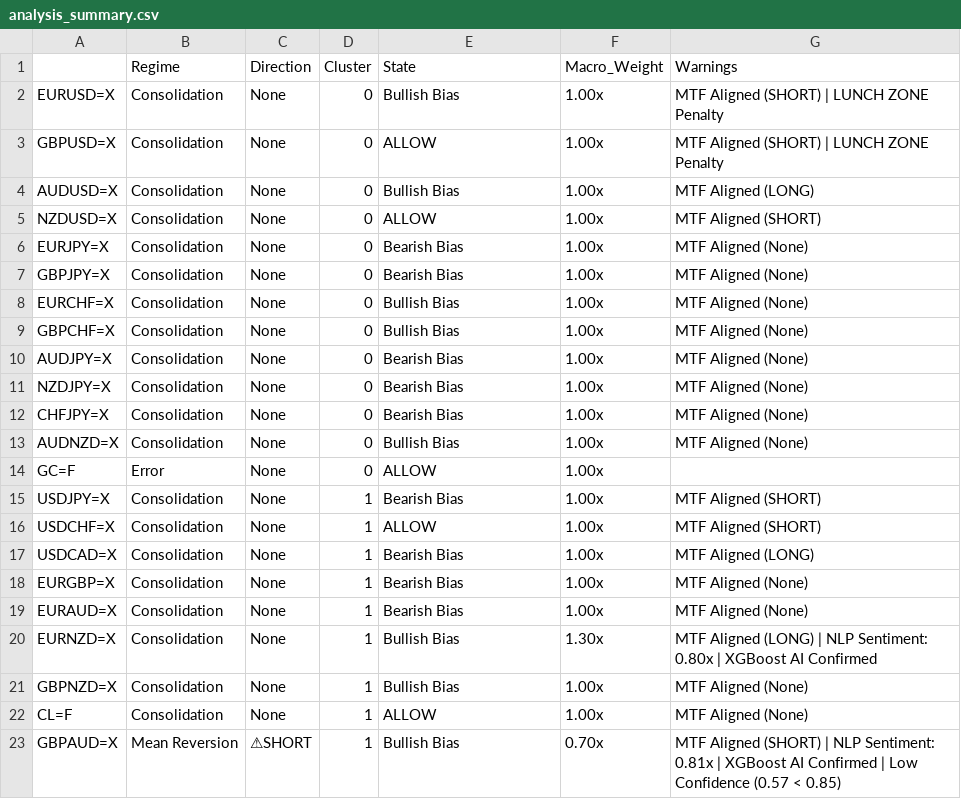
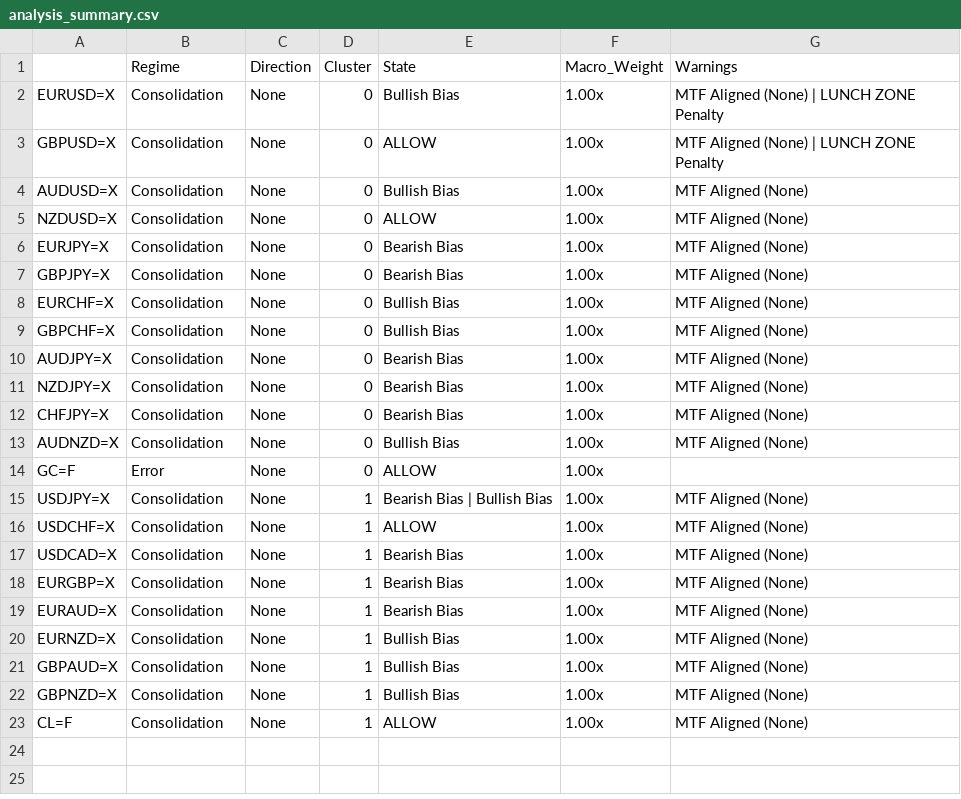
Before and after one commit to victorlemasi/HMM-CODE, a CSV file: analysis_summary.csv, drawn as a sheet; removed rows and columns are numbered as before the commit, all else as after; the diff names each change by its address in the sheet, - before the commit and + after, or states it on an @@ line.

```diff
--- a/analysis_summary.csv
+++ b/analysis_summary.csv
-G2:G3 (Warnings): MTF Aligned (SHORT) | LUNCH ZONE Penalty
+G2:G3 (Warnings): MTF Aligned (None) | LUNCH ZONE Penalty
-G4 (Warnings): MTF Aligned (LONG)
+G4 (Warnings): MTF Aligned (None)
-G5 (Warnings): MTF Aligned (SHORT)
+G5 (Warnings): MTF Aligned (None)
-E15 (State): Bearish Bias
+E15 (State): Bearish Bias | Bullish Bias
-G15:G16 (Warnings): MTF Aligned (SHORT)
+G15:G16 (Warnings): MTF Aligned (None)
-G17 (Warnings): MTF Aligned (LONG)
+G17 (Warnings): MTF Aligned (None)
-F20 (Macro_Weight): 1.30x
+F20 (Macro_Weight): 1.00x
-G20 (Warnings): MTF Aligned (LONG) | NLP Sentiment: 0.80x | XGBoost AI Confirmed
+G20 (Warnings): MTF Aligned (None)
+row 21: GBPAUD=X | Consolidation | None | 1 | Bullish Bias | 1.00x | MTF Aligned (None)
-row 23: GBPAUD=X | Mean Reversion | ⚠SHORT | 1 | Bullish Bias | 0.70x | MTF Aligned (SHORT) | NLP Sentiment: 0.81x | XGBoost AI Confirmed | Low Confidence (0.57 < 0.85)
```
Also changed, not shown: backtest_results.csv, backtest_trade_log.csv, 4 other files.
